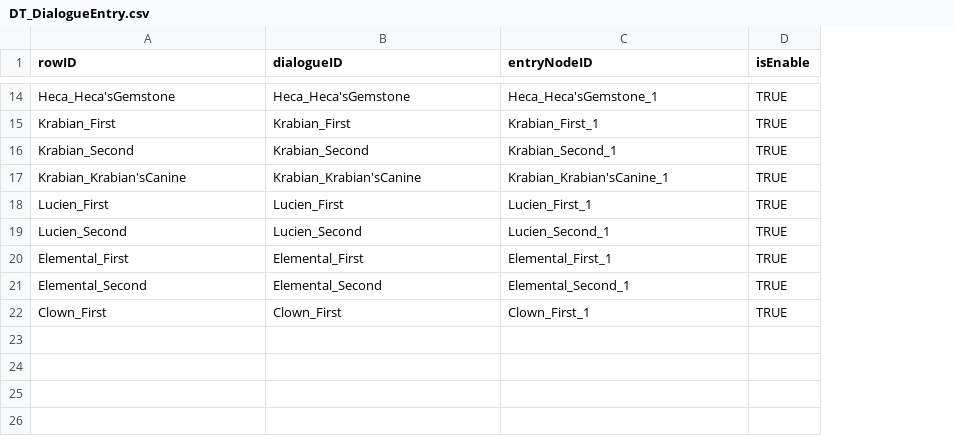
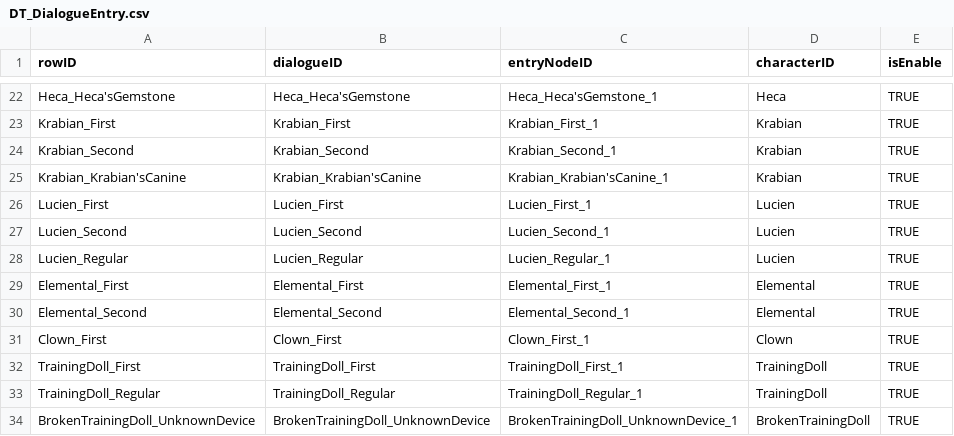
Before and after one commit to Tower-of-Guardians/TOG_Project, a CSV file: TOG_Unity/Assets/09. DataTables/CSV/DT_DialogueEntry.csv, drawn as a sheet; only a part is shown, gaps mark what is left out; the diff covers the shown part only; the diff names each change by its address in the sheet, - before the commit and + after, or states it on an @@ line.

```diff
--- a/TOG_Unity/Assets/09. DataTables/CSV/DT_DialogueEntry.csv
+++ b/TOG_Unity/Assets/09. DataTables/CSV/DT_DialogueEntry.csv
+column D (characterID), rows 22-27: Heca | Krabian | Krabian | Krabian | Lucien | Lucien; rows 29-31: Elemental | Elemental | Clown
+row 28: Lucien_Regular | Lucien_Regular | Lucien_Regular_1 | Lucien | TRUE
+row 32: TrainingDoll_First | TrainingDoll_First | TrainingDoll_First_1 | TrainingDoll | TRUE
+row 33: TrainingDoll_Regular | TrainingDoll_Regular | TrainingDoll_Regular_1 | TrainingDoll | TRUE
+row 34: BrokenTrainingDoll_UnknownDevice | BrokenTrainingDoll_UnknownDevice | BrokenTrainingDoll_UnknownDevice_1 | BrokenTrainingDoll | TRUE
```
Also changed, not shown: 10 added rows and 2 removed rows elsewhere in this file, 7 other files.
